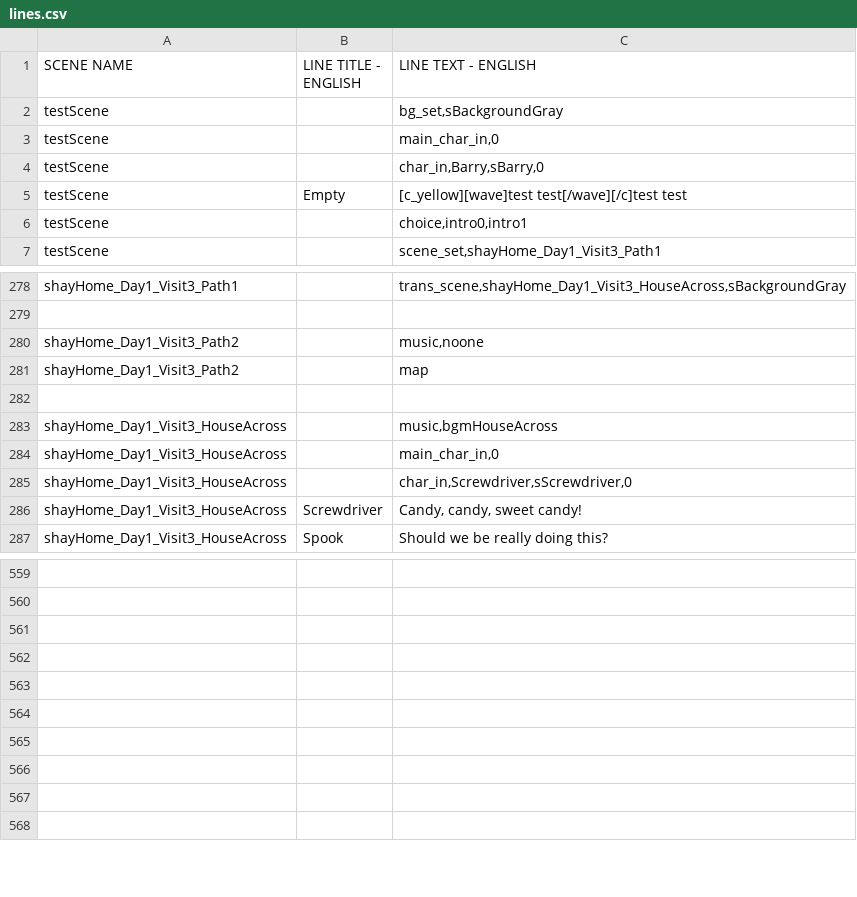
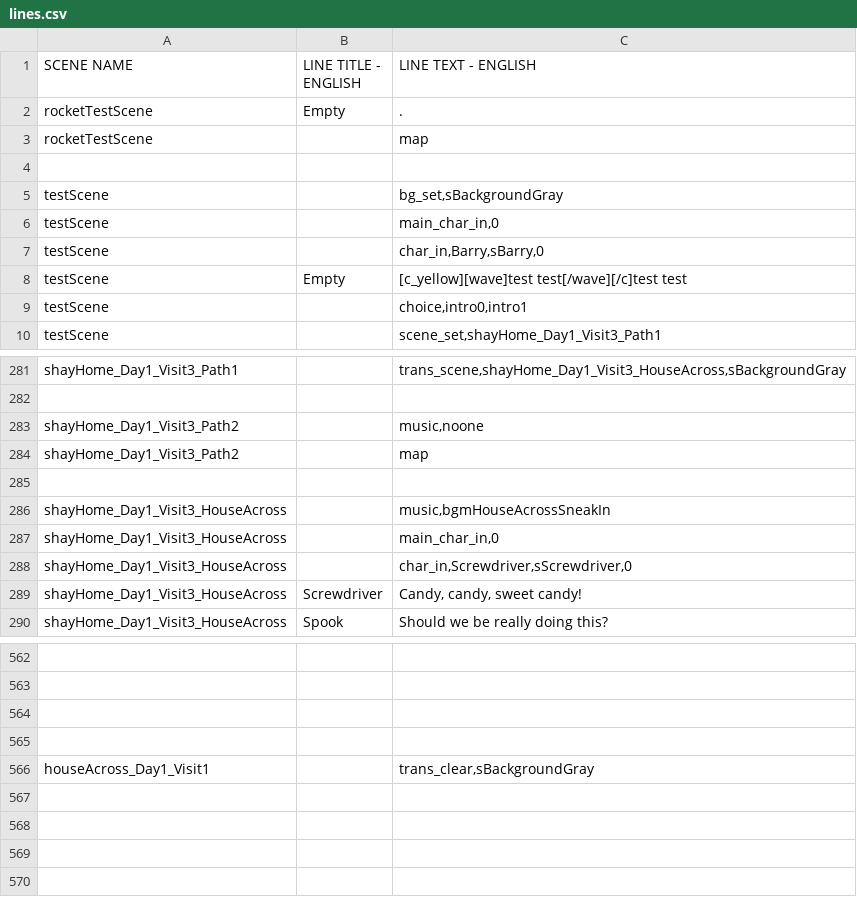
Before and after one commit to kazak29/Spooktober_2026_GameJam, a CSV file: datafiles/lines.csv, drawn as a sheet; only a part is shown, gaps mark what is left out; removed rows and columns are numbered as before the commit, all else as after; the diff names each change by its address in the sheet, - before the commit and + after, or states it on an @@ line.

```diff
--- a/datafiles/lines.csv
+++ b/datafiles/lines.csv
+row 2: rocketTestScene | Empty | .
+row 3: rocketTestScene |  | map
+row 4: (empty)
-C286 (LINE TEXT - ENGLISH): music,bgmHouseAcross
+C286 (LINE TEXT - ENGLISH): music,bgmHouseAcrossSneakIn
-row 566: (empty)
+row 566: houseAcross_Day1_Visit1 |  | trans_clear,sBackgroundGray
-row 564: (empty)
```
Also changed, not shown: 6 other files.
